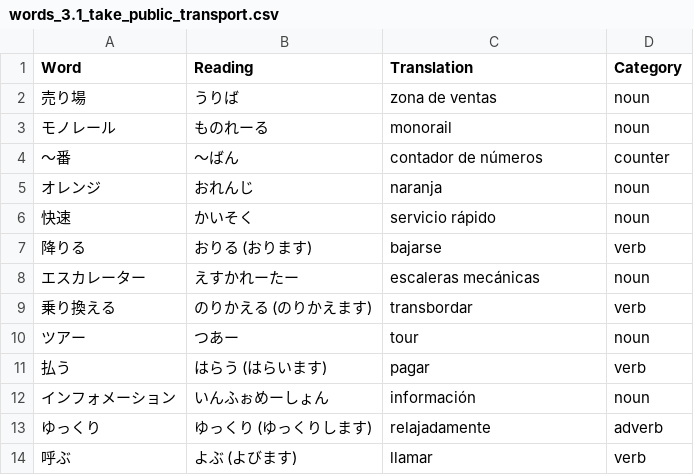
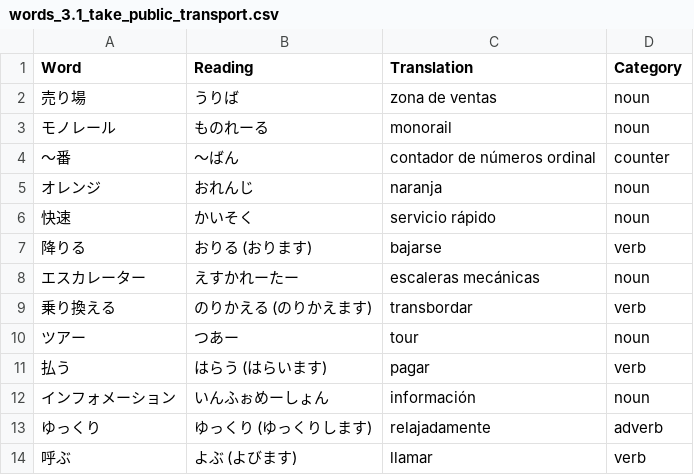
Before and after one commit to shuoscaryo/word_shuffler, a CSV file: japanese/words/words_3.1_take_public_transport.csv, drawn as a sheet.

Commit message:
words

```diff
--- a/japanese/words/words_3.1_take_public_transport.csv
+++ b/japanese/words/words_3.1_take_public_transport.csv
@@ -3,3 +3,3 @@ Word,Reading,Translation,Category
 モノレール,ものれーる,monorail,noun
-〜番,〜ばん,contador de números,counter
+〜番,〜ばん,contador de números ordinal,counter
 オレンジ,おれんじ,naranja,noun
```
